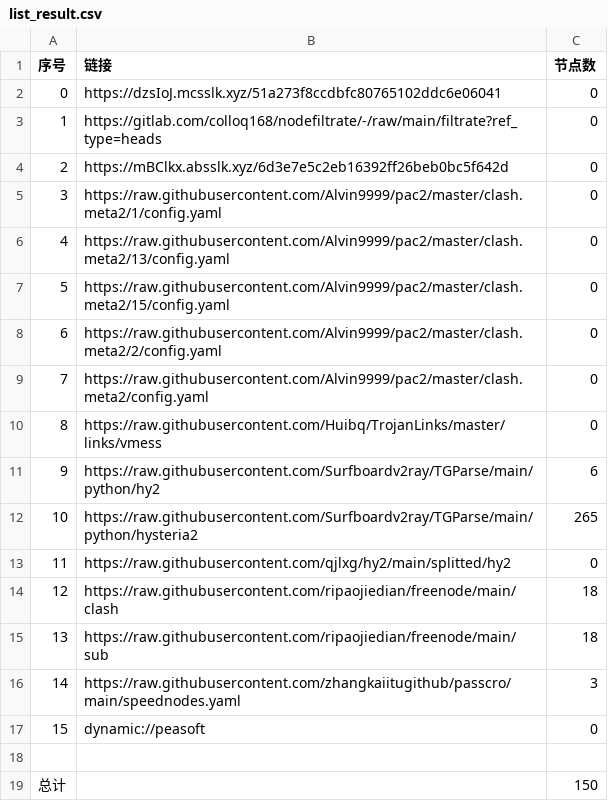
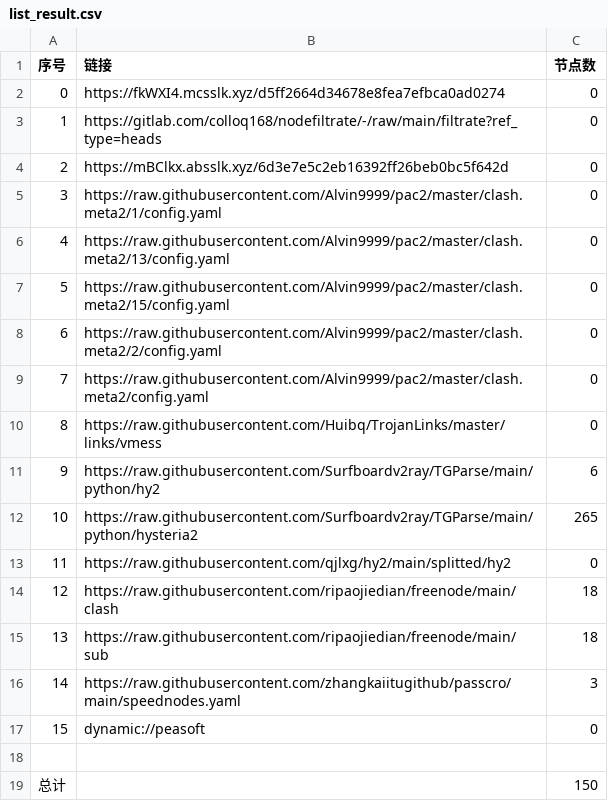
Before and after one commit to q291581201/NoMoreWalls, a CSV file: list_result.csv, drawn as a sheet.

```diff
--- a/list_result.csv
+++ b/list_result.csv
@@ -1,3 +1,3 @@
 序号,链接,节点数
-0,https://dzsIoJ.mcsslk.xyz/51a273f8ccdbfc80765102ddc6e06041,0
+0,https://fkWXI4.mcsslk.xyz/d5ff2664d34678e8fea7efbca0ad0274,0
 1,https://gitlab.com/colloq168/nodefiltrate/-/raw/main/filtrate?ref_type=heads,0
```
Also changed, not shown: 3 other files.
